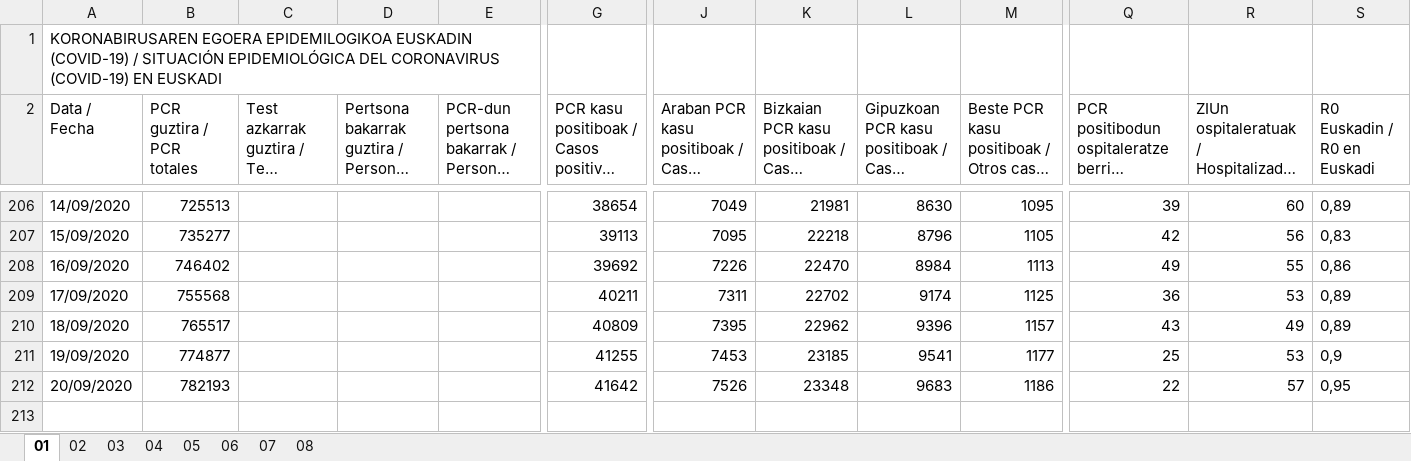
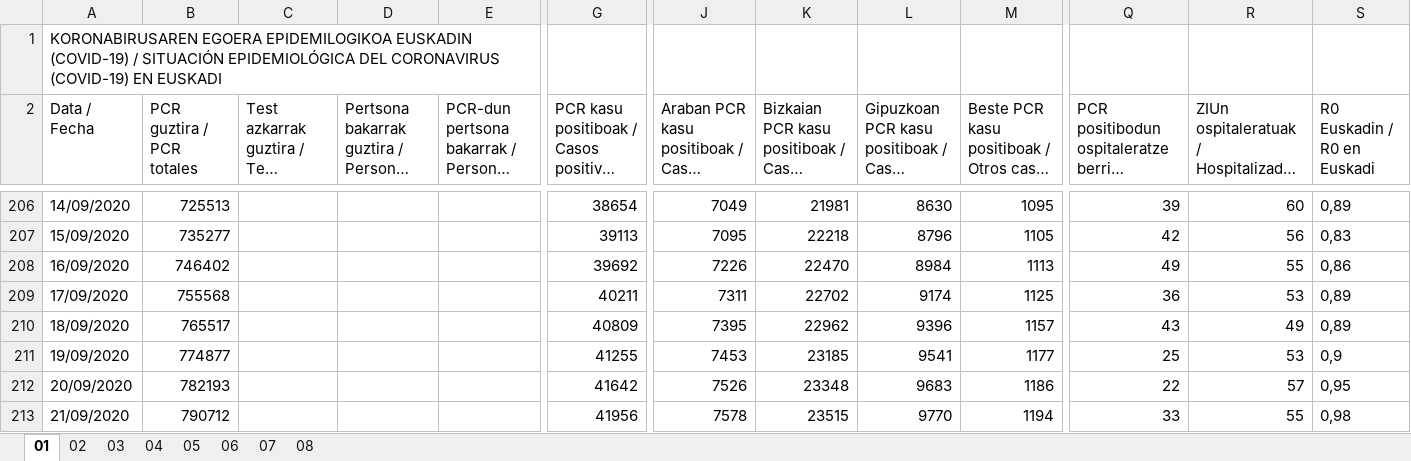
Before and after one commit to numeroteca/covid19, an Excel workbook: data/original/spain/euskadi/situacion-epidemiologica.xlsx, sheet 01, drawn as a sheet; only a part is shown, gaps mark what is left out; long unchanged cells end in …; values as stored, in another font and other column widths than the file's, no borders; rows hold the shown columns only; the diff names each change by its address in the sheet, - before the commit and + after, or states it on an @@ line.

```diff
--- a/data/original/spain/euskadi/situacion-epidemiologica.xlsx (sheet 01)
+++ b/data/original/spain/euskadi/situacion-epidemiologica.xlsx (sheet 01)
+row 213: 21/09/2020 | 790712 |  |  |  | 41956 | 7578 | 23515 | 9770 | 1194 | 33 | 55 | 0,98
```
Also changed, not shown: sheet 02, sheet 05, sheet 04, data/original/spain/euskadi/datos-asistenciales.xlsx, 35 other files.
